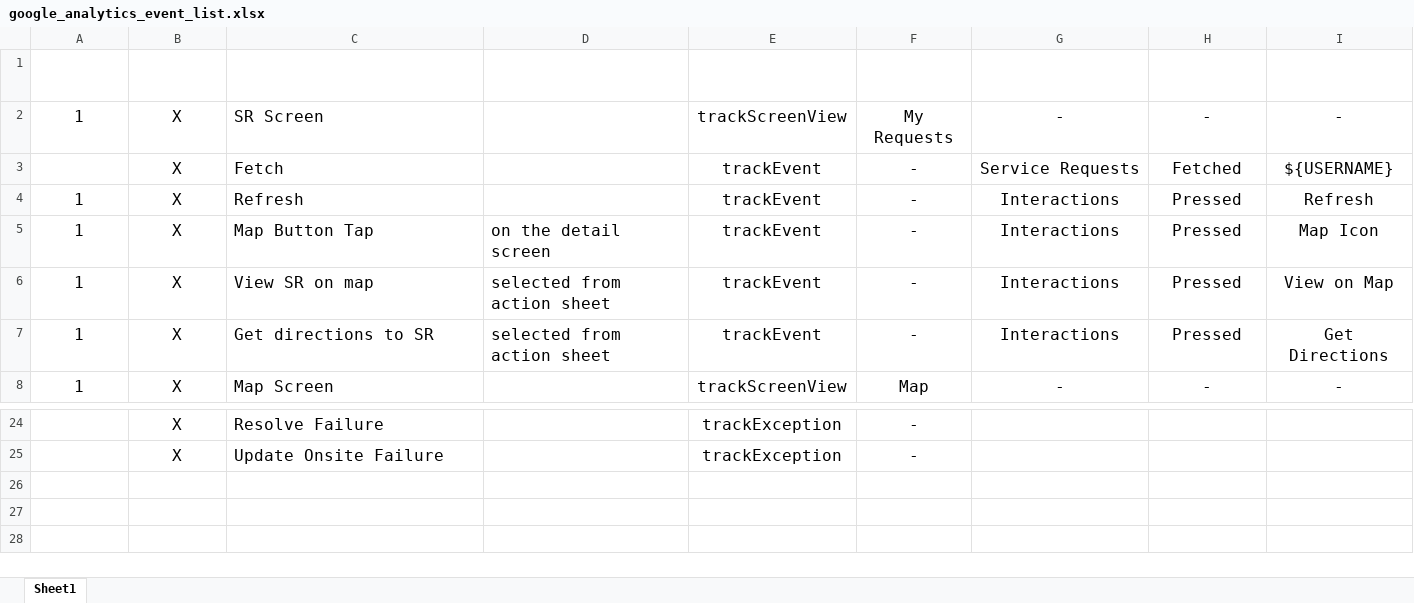
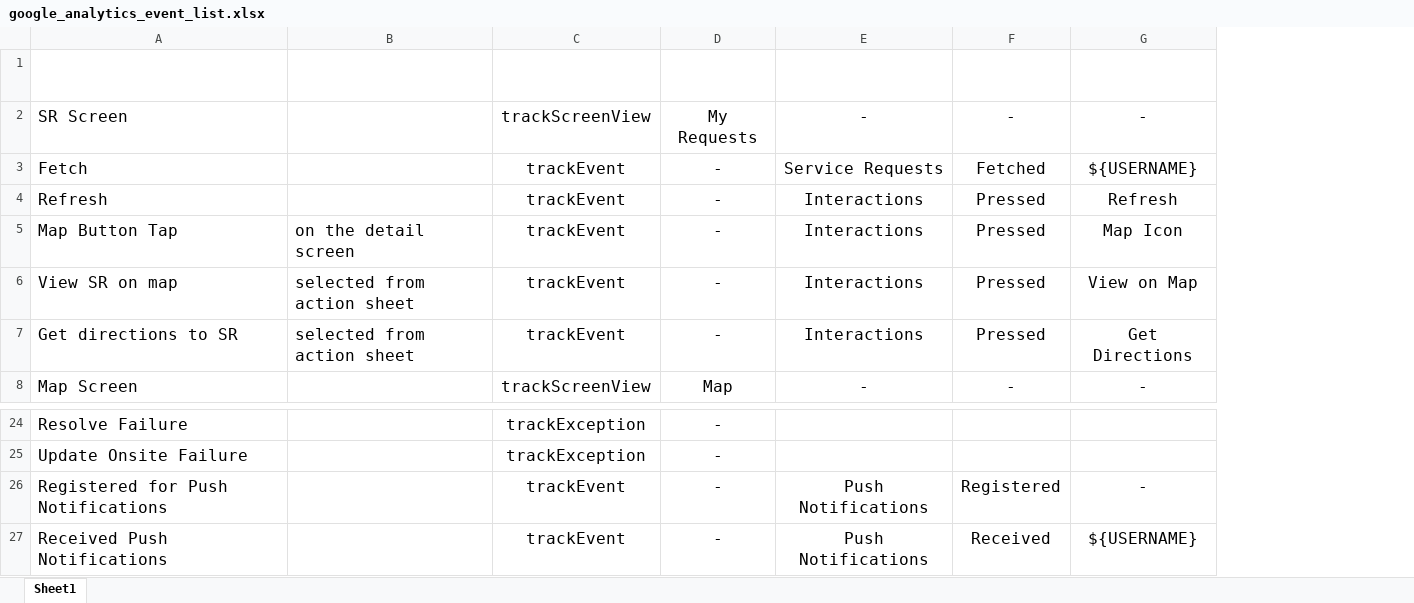
Before and after one commit to GoodPBC/old-pra-mobile, an Excel workbook: google_analytics_event_list.xlsx, sheet Sheet1, drawn as a sheet; only a part is shown, gaps mark what is left out; values as stored, in another font and other column widths than the file's, no borders; charts and pictures and table styles not drawn; removed rows and columns are numbered as before the commit, all else as after; the diff names each change by its address in the sheet, - before the commit and + after, or states it on an @@ line.

Commit message:
Update GA event list

```diff
--- a/google_analytics_event_list.xlsx (sheet Sheet1)
+++ b/google_analytics_event_list.xlsx (sheet Sheet1)
-column A (Priority), rows 2-8: 1 |  | 1 | 1 | 1 | 1 | 1
-column B (Progress), rows 2-8: all X; rows 24-25: X | X
+row 26: Registered for Push Notifications |  | trackEvent | - | Push Notifications | Registered | -
+row 27: Received Push Notifications |  | trackEvent | - | Push Notifications | Received | ${USERNAME}
```
